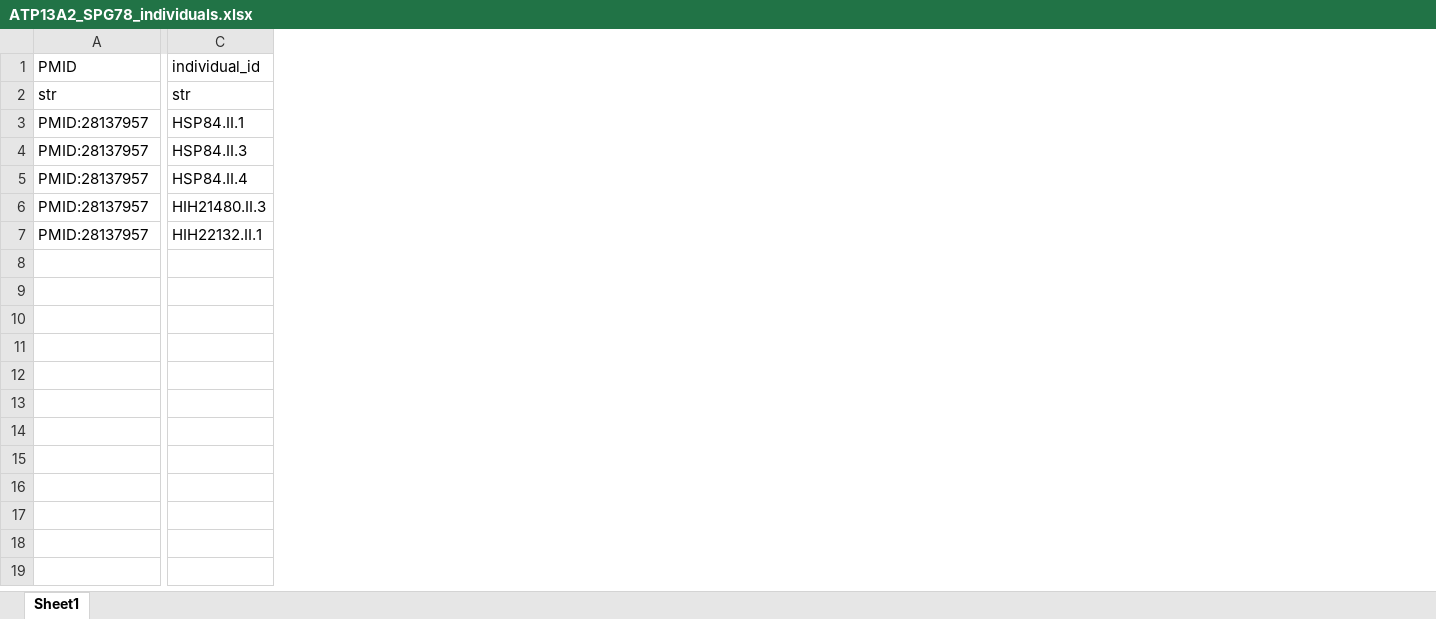
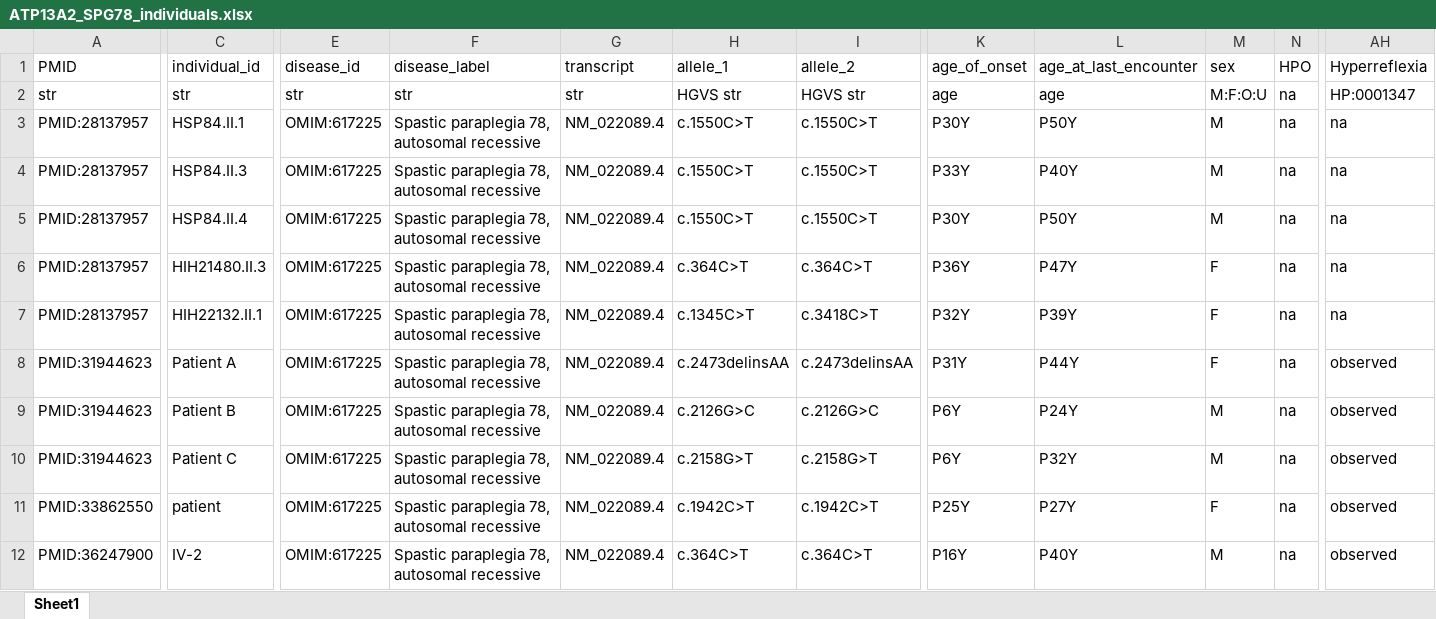
Before and after one commit to monarch-initiative/phenopacket-store, an Excel workbook: notebooks/ATP13A2/input/ATP13A2_SPG78_individuals.xlsx, sheet Sheet1, drawn as a sheet; only a part is shown, gaps mark what is left out; values as stored, in another font and other column widths than the file's, no borders; rows hold the shown columns only; the diff covers the shown part only; the diff names each change by its address in the sheet, - before the commit and + after, or states it on an @@ line.

```diff
--- a/notebooks/ATP13A2/input/ATP13A2_SPG78_individuals.xlsx (sheet Sheet1)
+++ b/notebooks/ATP13A2/input/ATP13A2_SPG78_individuals.xlsx (sheet Sheet1)
@@ column E unhidden, rows 1-7: disease_id | str | OMIM:617225 | OMIM:617225 | OMIM:617225 | OMIM:617225 | OMIM:617225 @@
@@ column F unhidden, rows 1-7: disease_label | str | Spastic paraplegia 78, autosomal recessive | Spastic paraplegia 78, autosomal recessive | Spastic paraplegia 78, autosomal recessive | Spastic paraplegia 78, autosomal recessive | Spastic paraplegia 78, autosomal recessive @@
@@ column G unhidden, rows 1-7: transcript | str | NM_022089.4 | NM_022089.4 | NM_022089.4 | NM_022089.4 | NM_022089.4 @@
@@ column H unhidden, rows 1-7: allele_1 | HGVS str | c.1550C>T | c.1550C>T | c.1550C>T | c.364C>T | c.1345C>T @@
@@ column I unhidden, rows 1-7: allele_2 | HGVS str | c.1550C>T | c.1550C>T | c.1550C>T | c.364C>T | c.3418C>T @@
@@ column K unhidden, rows 1-7: age_of_onset | age | P30Y | P33Y | P30Y | P36Y | P32Y @@
@@ column L unhidden, rows 1-7: age_at_last_encounter | age | P50Y | P40Y | P50Y | P47Y | P39Y @@
@@ column M unhidden, rows 1-7: sex | M:F:O:U | M | M | M | F | F @@
@@ column N unhidden, rows 1-7: HPO | na | na | na | na | na | na @@
+column AH, rows 1-7: Hyperreflexia | HP:0001347 | na | na | na | na | na
+row 8: PMID:31944623 | Patient A | OMIM:617225 | Spastic paraplegia 78, autosomal recessive | NM_022089.4 | c.2473delinsAA | c.2473delinsAA | P31Y | P44Y | F | na | observed
+row 9: PMID:31944623 | Patient B | OMIM:617225 | Spastic paraplegia 78, autosomal recessive | NM_022089.4 | c.2126G>C | c.2126G>C | P6Y | P24Y | M | na | observed
+row 10: PMID:31944623 | Patient C | OMIM:617225 | Spastic paraplegia 78, autosomal recessive | NM_022089.4 | c.2158G>T | c.2158G>T | P6Y | P32Y | M | na | observed
+row 11: PMID:33862550 | patient | OMIM:617225 | Spastic paraplegia 78, autosomal recessive | NM_022089.4 | c.1942C>T | c.1942C>T | P25Y | P27Y | F | na | observed
+row 12: PMID:36247900 | IV-2 | OMIM:617225 | Spastic paraplegia 78, autosomal recessive | NM_022089.4 | c.364C>T | c.364C>T | P16Y | P40Y | M | na | observed
```
Also changed, not shown: 4 added columns and 1 edited cell elsewhere in this sheet, 45 other files.
